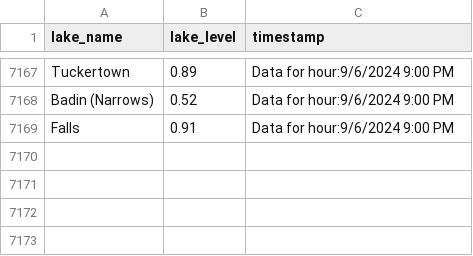
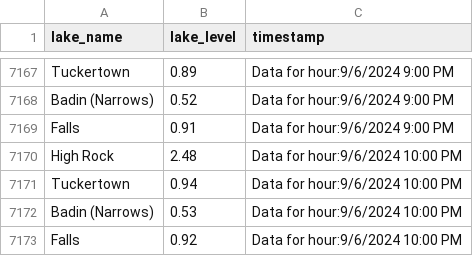
Before and after one commit to jordancox7483/Lake-Scrape-Project2, a CSV file: LakeTracking.csv, drawn as a sheet; only a part is shown, gaps mark what is left out; the diff names each change by its address in the sheet, - before the commit and + after, or states it on an @@ line.

Commit message:
Update LakeTracking on Data for hour:9/6/2024 10:00 PM

```diff
--- a/LakeTracking.csv
+++ b/LakeTracking.csv
+row 7170: High Rock | 2.48 | Data for hour:9/6/2024 10:00 PM
+row 7171: Tuckertown | 0.94 | Data for hour:9/6/2024 10:00 PM
+row 7172: Badin (Narrows) | 0.53 | Data for hour:9/6/2024 10:00 PM
+row 7173: Falls | 0.92 | Data for hour:9/6/2024 10:00 PM
```
